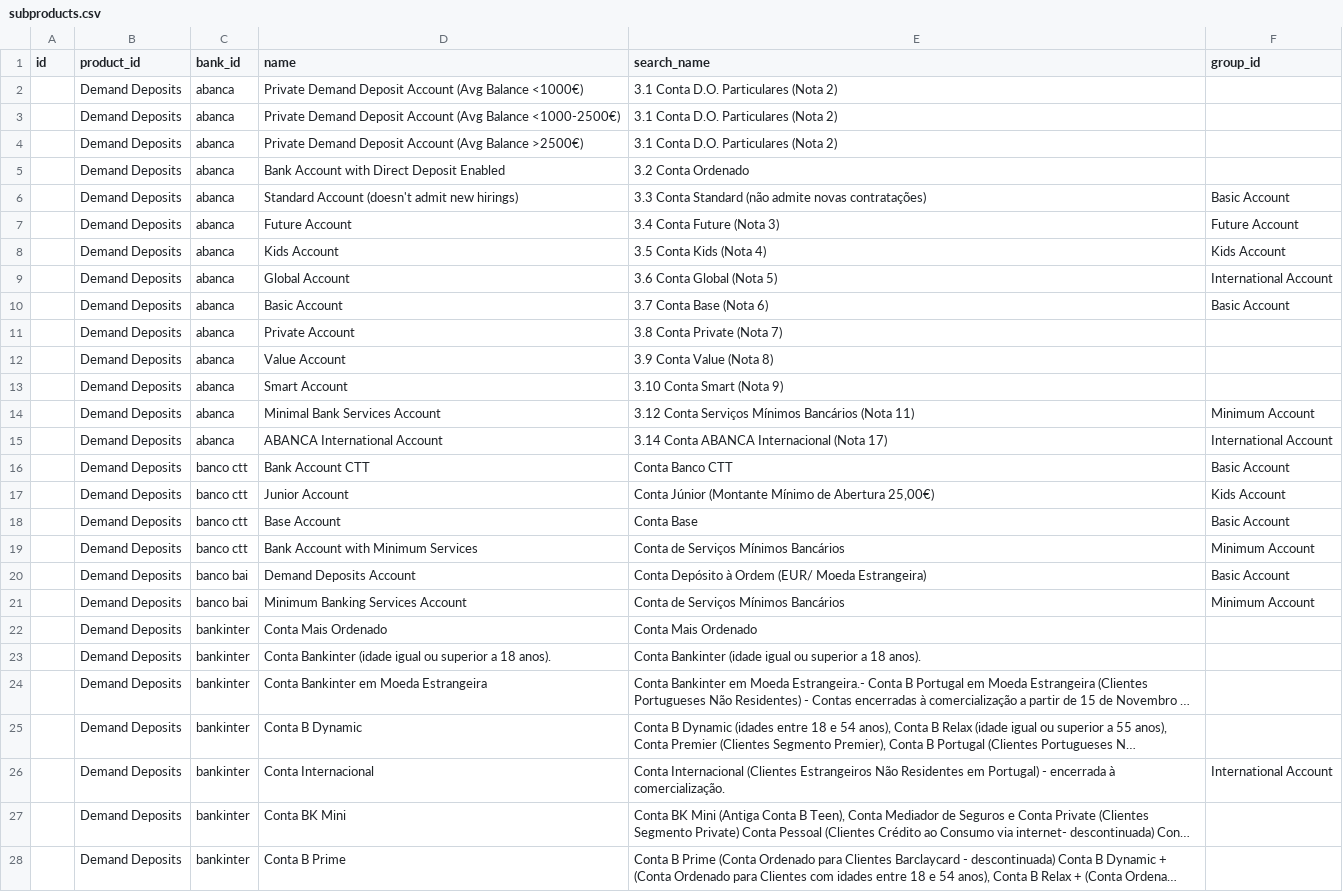
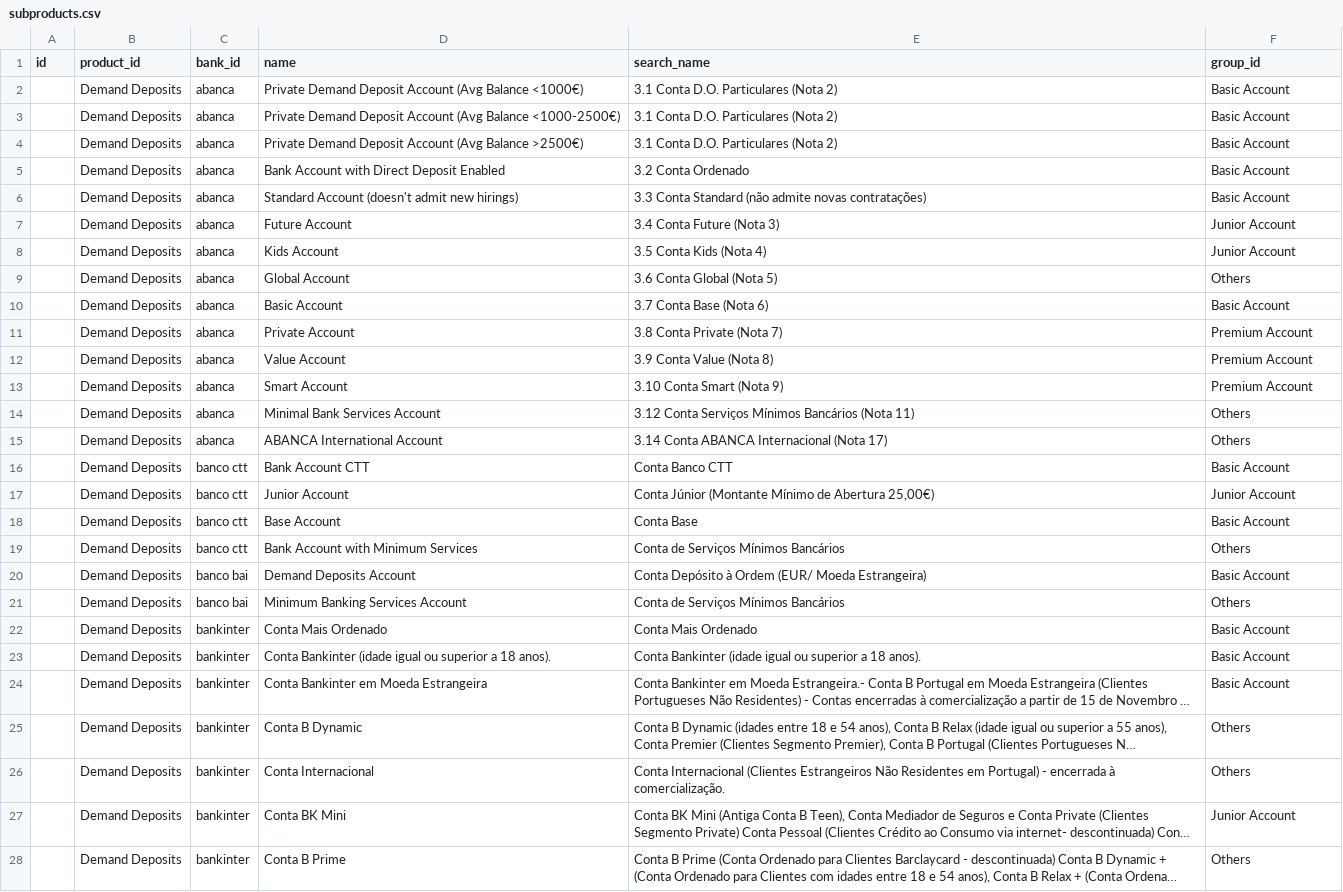
Before and after one commit to susannapezzini/pwc_challenge, a CSV file: lib/seeds/subproducts.csv, drawn as a sheet; only a part is shown; long unchanged cells end in …; the diff covers the shown part only; the diff names each change by its address in the sheet, - before the commit and + after, or states it on an @@ line.

Commit message:
updated groups, added bp_id to bank

```diff
--- a/lib/seeds/subproducts.csv
+++ b/lib/seeds/subproducts.csv
-F2:F5 (group_id): (empty)
+F2:F5 (group_id): Basic Account
-F7 (group_id): Future Account
+F7 (group_id): Junior Account
-F8 (group_id): Kids Account
+F8 (group_id): Junior Account
-F9 (group_id): International Account
+F9 (group_id): Others
-F11:F13 (group_id): (empty)
+F11:F13 (group_id): Premium Account
-F14 (group_id): Minimum Account
+F14 (group_id): Others
-F15 (group_id): International Account
+F15 (group_id): Others
-F17 (group_id): Kids Account
+F17 (group_id): Junior Account
-F19 (group_id): Minimum Account
+F19 (group_id): Others
-F21 (group_id): Minimum Account
+F21 (group_id): Others
-F22:F24 (group_id): (empty)
+F22:F24 (group_id): Basic Account
-F25 (group_id): (empty)
+F25 (group_id): Others
-F26 (group_id): International Account
+F26 (group_id): Others
-F27 (group_id): (empty)
+F27 (group_id): Junior Account
-F28 (group_id): (empty)
+F28 (group_id): Others
```
Also changed, not shown: 14 edited cells elsewhere in this file, lib/seeds/banks.csv, 2 other files.
